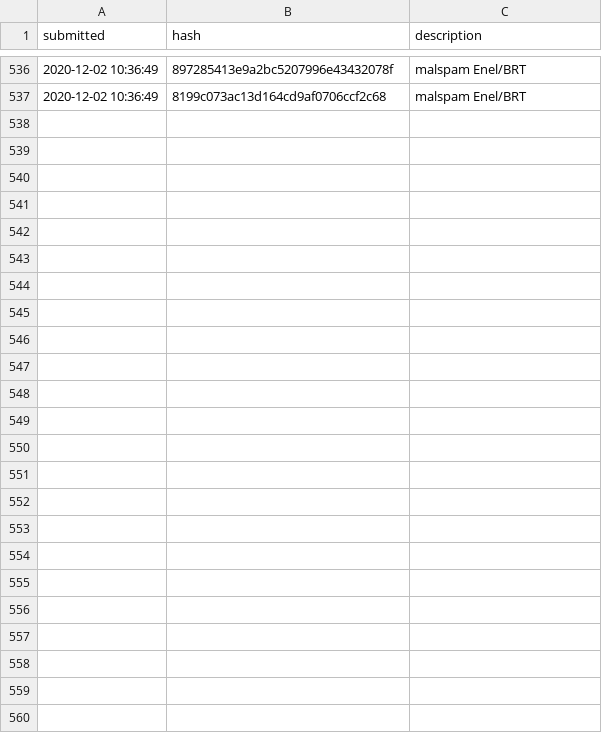
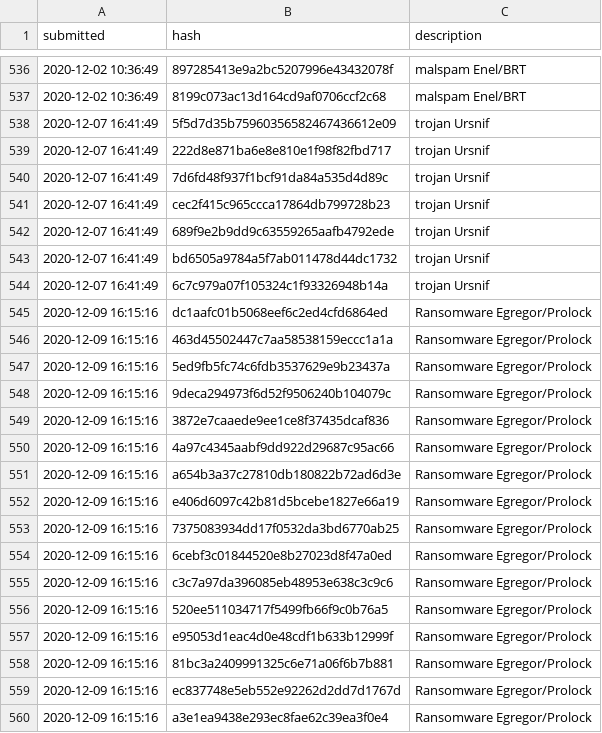
Before and after one commit to l-perrone/IoC, a CSV file: md5-blacklist.csv, drawn as a sheet; only a part is shown, gaps mark what is left out; the diff names each change by its address in the sheet, - before the commit and + after, or states it on an @@ line.

Commit message:
Update md5-blacklist.csv

```diff
--- a/md5-blacklist.csv
+++ b/md5-blacklist.csv
+row 538: 2020-12-07 16:41:49 | 5f5d7d35b75960356582467436612e09 | trojan Ursnif
+row 539: 2020-12-07 16:41:49 | 222d8e871ba6e8e810e1f98f82fbd717 | trojan Ursnif
+row 540: 2020-12-07 16:41:49 | 7d6fd48f937f1bcf91da84a535d4d89c | trojan Ursnif
+row 541: 2020-12-07 16:41:49 | cec2f415c965ccca17864db799728b23 | trojan Ursnif
+row 542: 2020-12-07 16:41:49 | 689f9e2b9dd9c63559265aafb4792ede | trojan Ursnif
+row 543: 2020-12-07 16:41:49 | bd6505a9784a5f7ab011478d44dc1732 | trojan Ursnif
+row 544: 2020-12-07 16:41:49 | 6c7c979a07f105324c1f93326948b14a | trojan Ursnif
+row 545: 2020-12-09 16:15:16 | dc1aafc01b5068eef6c2ed4cfd6864ed | Ransomware Egregor/Prolock
+row 546: 2020-12-09 16:15:16 | 463d45502447c7aa58538159eccc1a1a | Ransomware Egregor/Prolock
+row 547: 2020-12-09 16:15:16 | 5ed9fb5fc74c6fdb3537629e9b23437a | Ransomware Egregor/Prolock
+row 548: 2020-12-09 16:15:16 | 9deca294973f6d52f9506240b104079c | Ransomware Egregor/Prolock
+row 549: 2020-12-09 16:15:16 | 3872e7caaede9ee1ce8f37435dcaf836 | Ransomware Egregor/Prolock
+row 550: 2020-12-09 16:15:16 | 4a97c4345aabf9dd922d29687c95ac66 | Ransomware Egregor/Prolock
+row 551: 2020-12-09 16:15:16 | a654b3a37c27810db180822b72ad6d3e | Ransomware Egregor/Prolock
+row 552: 2020-12-09 16:15:16 | e406d6097c42b81d5bcebe1827e66a19 | Ransomware Egregor/Prolock
+row 553: 2020-12-09 16:15:16 | 7375083934dd17f0532da3bd6770ab25 | Ransomware Egregor/Prolock
+row 554: 2020-12-09 16:15:16 | 6cebf3c01844520e8b27023d8f47a0ed | Ransomware Egregor/Prolock
+row 555: 2020-12-09 16:15:16 | c3c7a97da396085eb48953e638c3c9c6 | Ransomware Egregor/Prolock
+row 556: 2020-12-09 16:15:16 | 520ee511034717f5499fb66f9c0b76a5 | Ransomware Egregor/Prolock
+row 557: 2020-12-09 16:15:16 | e95053d1eac4d0e48cdf1b633b12999f | Ransomware Egregor/Prolock
+row 558: 2020-12-09 16:15:16 | 81bc3a2409991325c6e71a06f6b7b881 | Ransomware Egregor/Prolock
+row 559: 2020-12-09 16:15:16 | ec837748e5eb552e92262d2dd7d1767d | Ransomware Egregor/Prolock
+row 560: 2020-12-09 16:15:16 | a3e1ea9438e293ec8fae62c39ea3f0e4 | Ransomware Egregor/Prolock
```
